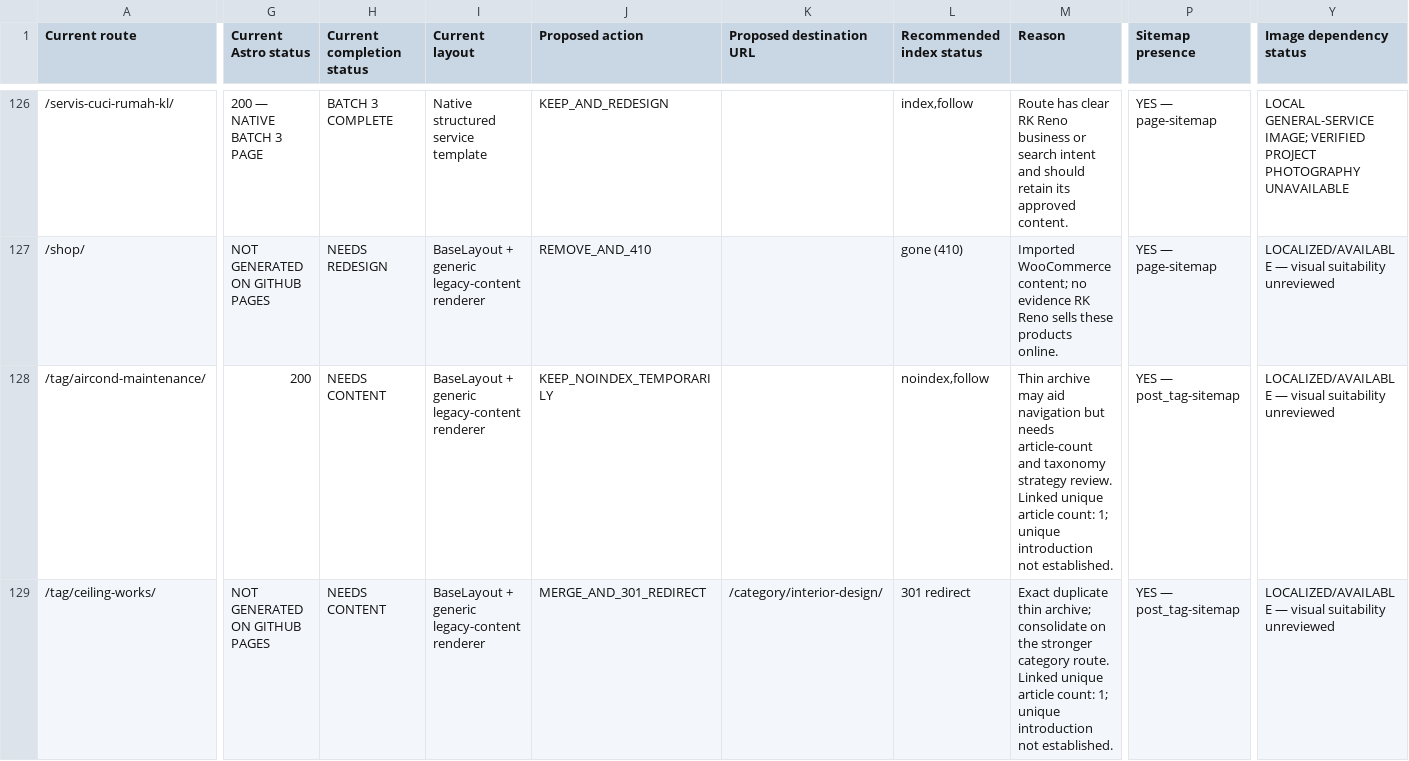
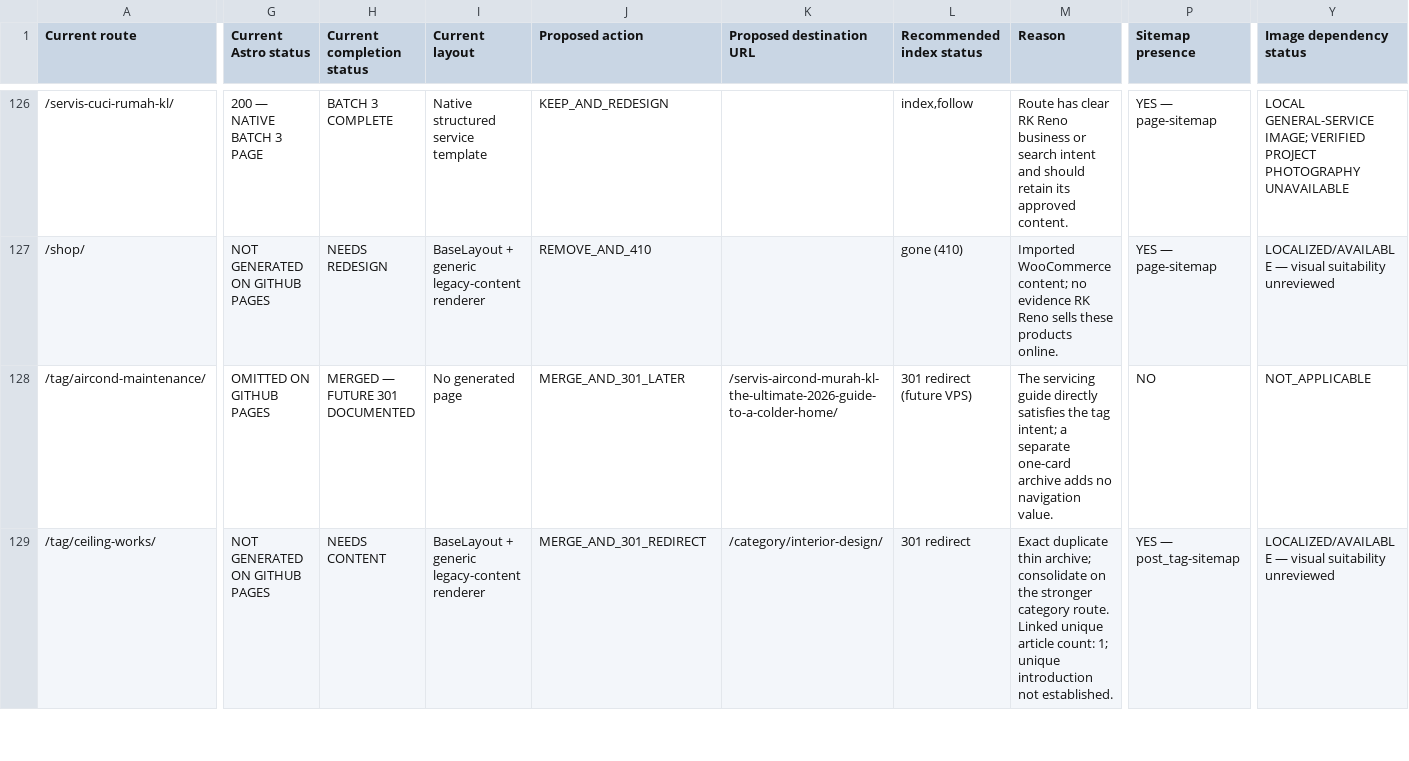
Before and after one commit to firdosi/rkreno, a CSV file: reports/public/route-disposition-plan.csv, drawn as a sheet; only a part is shown, gaps mark what is left out; the diff covers the shown part only; the diff names each change by its address in the sheet, - before the commit and + after, or states it on an @@ line.

```diff
--- a/reports/public/route-disposition-plan.csv
+++ b/reports/public/route-disposition-plan.csv
-G128 (Current Astro status): 200
+G128 (Current Astro status): OMITTED ON GITHUB PAGES
-H128 (Current completion status): NEEDS CONTENT
+H128 (Current completion status): MERGED — FUTURE 301 DOCUMENTED
-I128 (Current layout): BaseLayout + generic legacy-content renderer
+I128 (Current layout): No generated page
-J128 (Proposed action): KEEP_NOINDEX_TEMPORARILY
+J128 (Proposed action): MERGE_AND_301_LATER
-K128 (Proposed destination URL): (empty)
+K128 (Proposed destination URL): /servis-aircond-murah-kl-the-ultimate-2026-guide-to-a-colder-home/
-L128 (Recommended index status): noindex,follow
+L128 (Recommended index status): 301 redirect (future VPS)
-M128 (Reason): Thin archive may aid navigation but needs article-count and taxonomy strategy review. Linked unique article count: 1; unique introduction not established.
+M128 (Reason): The servicing guide directly satisfies the tag intent; a separate one-card archive adds no navigation value.
-P128 (Sitemap presence): YES — post_tag-sitemap
+P128 (Sitemap presence): NO
-Y128 (Image dependency status): LOCALIZED/AVAILABLE — visual suitability unreviewed
+Y128 (Image dependency status): NOT_APPLICABLE
```
Also changed, not shown: 127 edited cells elsewhere in this file, reports/public/full-site-completion-status.csv, reports/public/redirect-map.csv, 26 other files.
